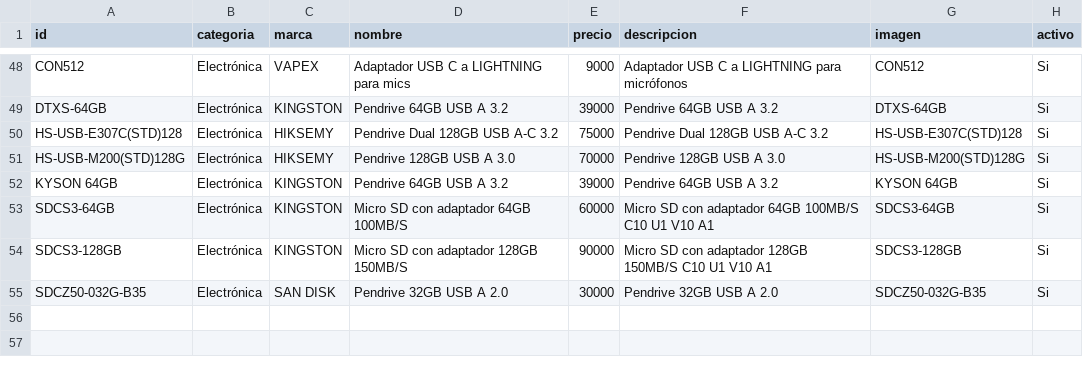
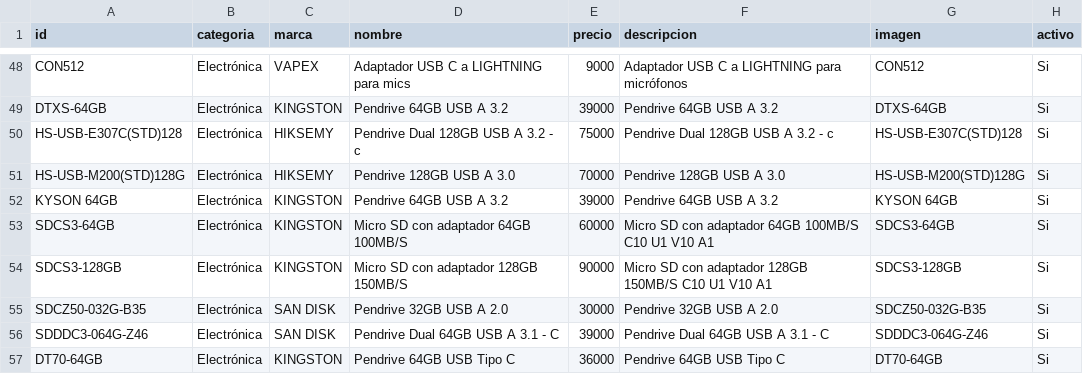
Before and after one commit to personaldualtime-bit/Catalogo, a CSV file: editar/productos.csv, drawn as a sheet; only a part is shown, gaps mark what is left out.

```diff
--- a/editar/productos.csv
+++ b/editar/productos.csv
@@ -59,3 +59,3 @@ CON512;Electrónica;VAPEX;Adaptador USB C a LIGHTNING para mics;9000;Adaptador U
 DTXS-64GB;Electrónica;KINGSTON;Pendrive 64GB USB A 3.2;39000;Pendrive 64GB USB A 3.2;DTXS-64GB;Si
-HS-USB-E307C(STD)128;Electrónica;HIKSEMY;Pendrive Dual 128GB USB A-C 3.2;75000;Pendrive Dual 128GB USB A-C 3.2;HS-USB-E307C(STD)128;Si
+HS-USB-E307C(STD)128;Electrónica;HIKSEMY;Pendrive Dual 128GB USB A 3.2 - c;75000;Pendrive Dual 128GB USB A 3.2 - c;HS-USB-E307C(STD)128;Si
 HS-USB-M200(STD)128G;Electrónica;HIKSEMY;Pendrive 128GB USB A 3.0;70000;Pendrive 128GB USB A 3.0;HS-USB-M200(STD)128G;Si
@@ -65 +65,3 @@ SDCS3-128GB;Electrónica;KINGSTON;Micro SD con adaptador 128GB 150MB/S;90000;Mic
 SDCZ50-032G-B35;Electrónica;SAN DISK;Pendrive 32GB USB A 2.0;30000;Pendrive 32GB USB A 2.0;SDCZ50-032G-B35;Si
+SDDDC3-064G-Z46;Electrónica;SAN DISK;Pendrive Dual 64GB USB A 3.1 - C;39000;Pendrive Dual 64GB USB A 3.1 - C;SDDDC3-064G-Z46;Si
+DT70-64GB;Electrónica;KINGSTON;Pendrive 64GB USB Tipo C;36000;Pendrive 64GB USB Tipo C;DT70-64GB;Si
```
Also changed, not shown: 2 other files.
